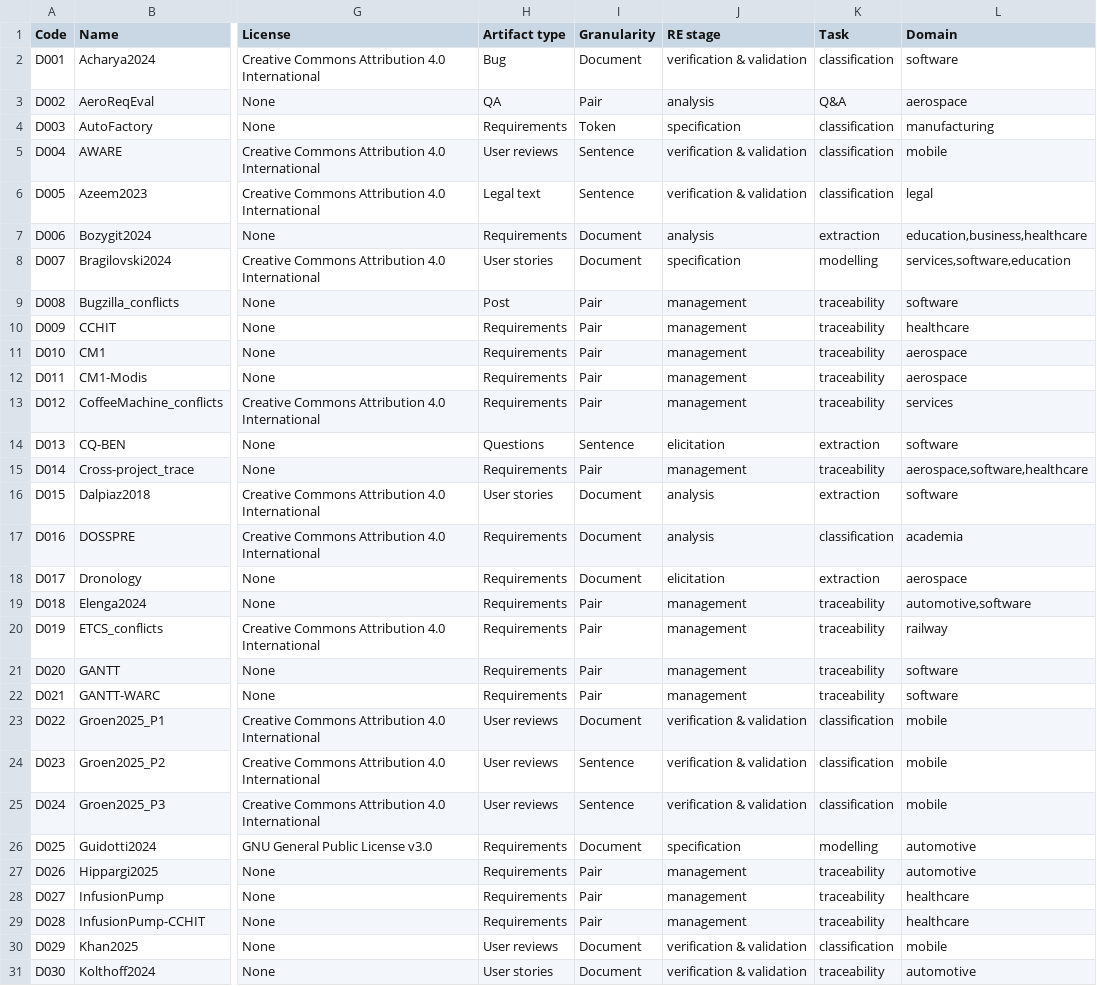
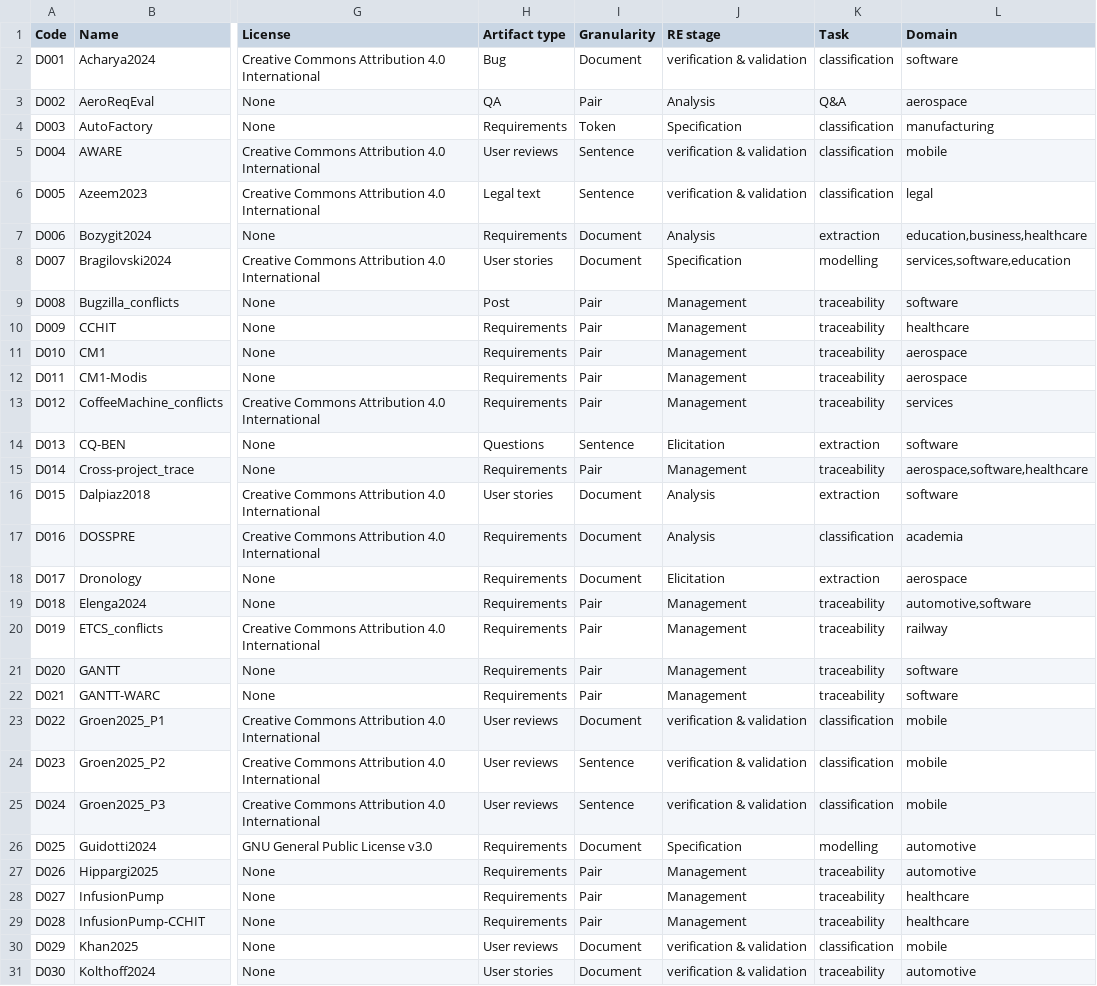
Before and after one commit to nlp4se/LLM4RE-Datasets, a CSV file: data/datasets.csv, drawn as a sheet; only a part is shown, gaps mark what is left out; the diff covers the shown part only; the diff names each change by its address in the sheet, - before the commit and + after, or states it on an @@ line.

Commit message:
Update

```diff
--- a/data/datasets.csv
+++ b/data/datasets.csv
-J3 (RE stage): analysis
+J3 (RE stage): Analysis
-J4 (RE stage): specification
+J4 (RE stage): Specification
-J7 (RE stage): analysis
+J7 (RE stage): Analysis
-J8 (RE stage): specification
+J8 (RE stage): Specification
-J9:J13 (RE stage): management
+J9:J13 (RE stage): Management
-J14 (RE stage): elicitation
+J14 (RE stage): Elicitation
-J15 (RE stage): management
+J15 (RE stage): Management
-J16:J17 (RE stage): analysis
+J16:J17 (RE stage): Analysis
-J18 (RE stage): elicitation
+J18 (RE stage): Elicitation
-J19:J22 (RE stage): management
+J19:J22 (RE stage): Management
-J26 (RE stage): specification
+J26 (RE stage): Specification
-J27:J29 (RE stage): management
+J27:J29 (RE stage): Management
```
Also changed, not shown: 45 edited cells elsewhere in this file.
